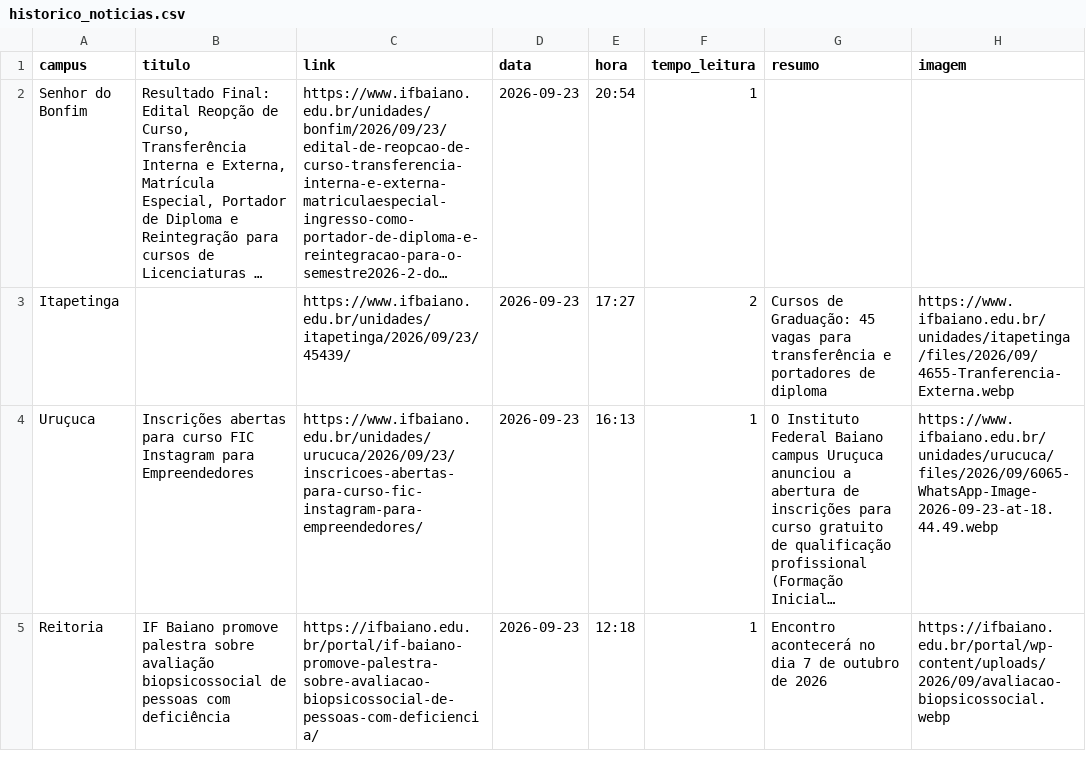
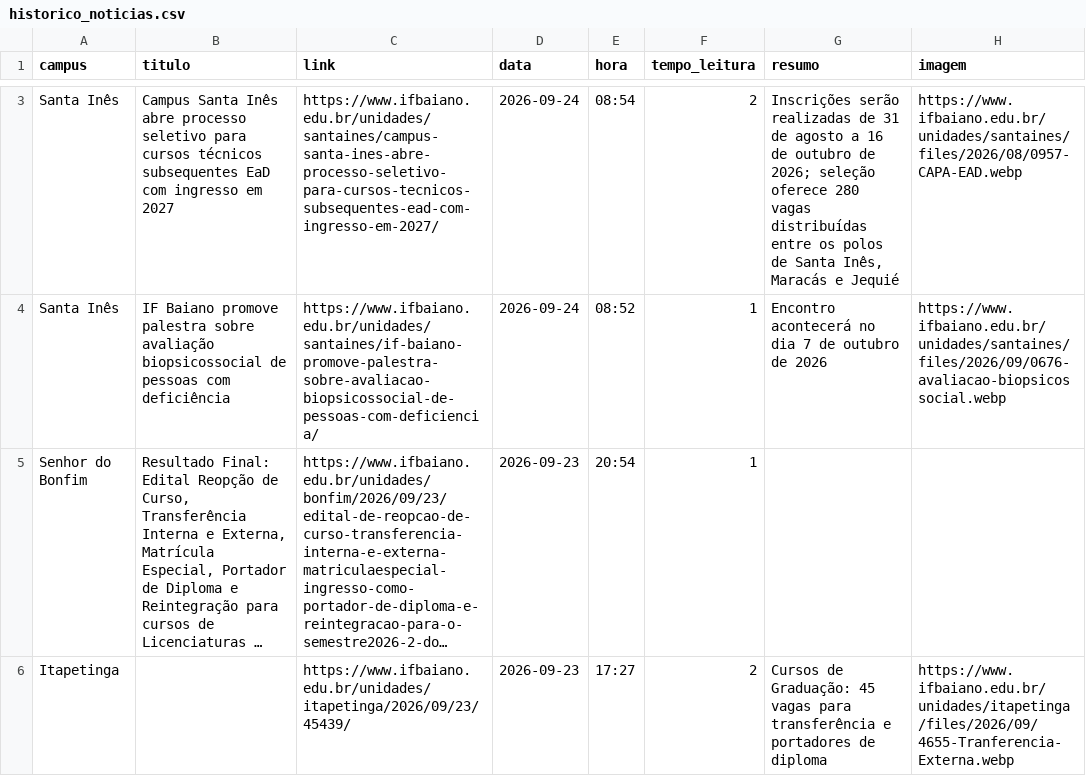
Before and after one commit to ascomifbaiano/jornal-bembaiano, a CSV file: data/historico_noticias.csv, drawn as a sheet; only a part is shown, gaps mark what is left out; the shorter side is filled out with more unchanged rows; long unchanged cells end in …; the diff covers the shown part only; the diff names each change by its address in the sheet, - before the commit and + after, or states it on an @@ line.

```diff
--- a/data/historico_noticias.csv
+++ b/data/historico_noticias.csv
+row 3: Santa Inês | Campus Santa Inês abre processo seletivo para cursos técnicos subsequentes EaD com ingresso em 2027 | https://www.ifbaiano.edu.br/unidades/santaines/campus-santa-ines-abre-processo-seletivo-para-cursos-tecnicos-subsequentes-ead-com-ingresso-em-2027/ | 2026-09-24 | 08:54 | 2 | Inscrições serão realizadas de 31 de agosto a 16 de outubro de 2026; seleção oferece 280 vagas distribuídas entre os polos de Santa Inês, Maracás e Jequié | https://www.ifbaiano.edu.br/unidades/santaines/files/2026/08/0957-CAPA-EAD.webp
+row 4: Santa Inês | IF Baiano promove palestra sobre avaliação biopsicossocial de pessoas com deficiência | https://www.ifbaiano.edu.br/unidades/santaines/if-baiano-promove-palestra-sobre-avaliacao-biopsicossocial-de-pessoas-com-deficiencia/ | 2026-09-24 | 08:52 | 1 | Encontro acontecerá no dia 7 de outubro de 2026 | https://www.ifbaiano.edu.br/unidades/santaines/files/2026/09/0676-avaliacao-biopsicossocial.webp
```
Also changed, not shown: 1 added row, 3 removed rows and 1 edited cell elsewhere in this file.
